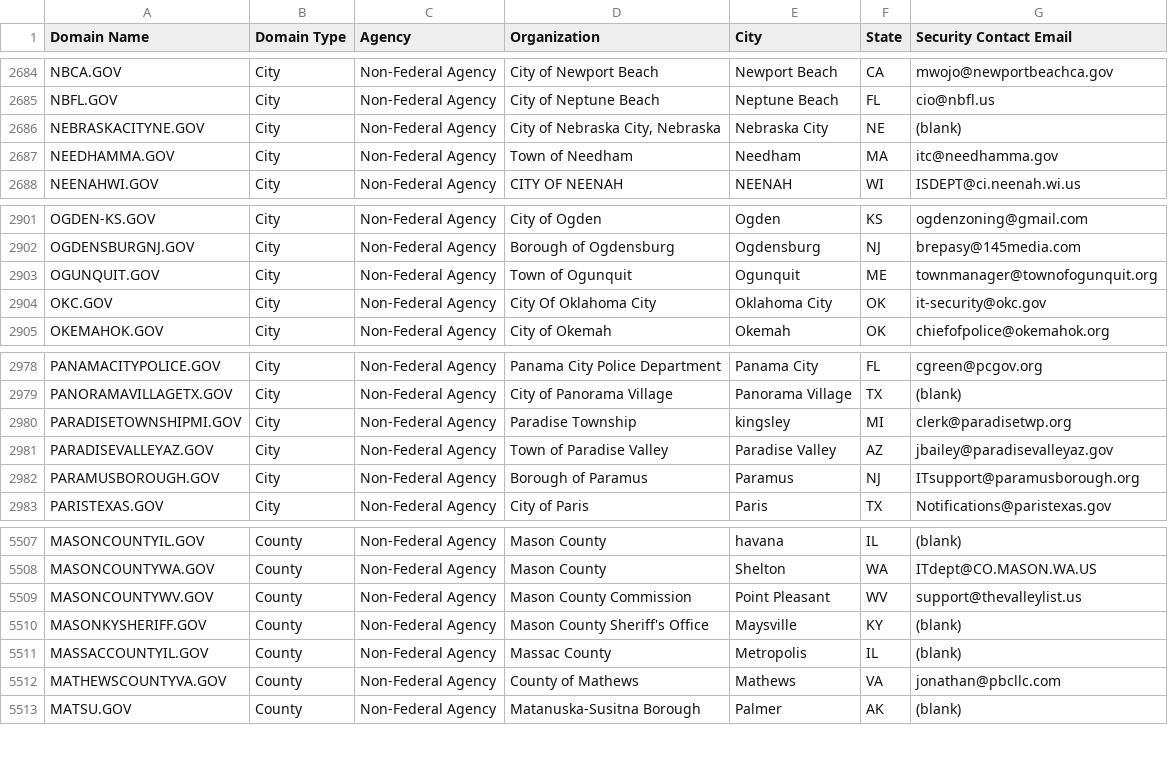
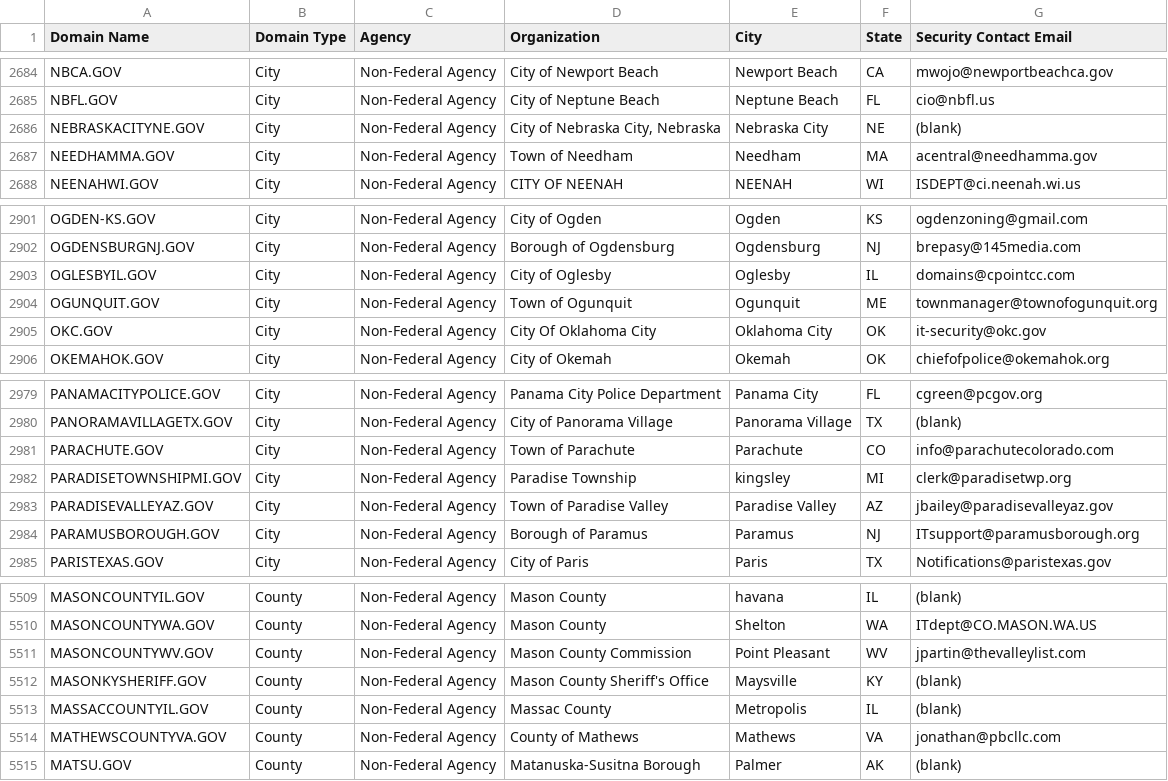
Before and after one commit to cisagov/dotgov-data, a CSV file: current-full.csv, drawn as a sheet; only a part is shown, gaps mark what is left out.

Commit message:
Flat: latest data (2023-07-22T06:09:50.470Z) {   "date": "2023-07-22T06:09:50.470Z",   "files": [     {       "name": "current-full.csv",       "deltaBytes": 188,       "source": "https://domains.dotgov.gov/dotgov-web/publicreports/current-full"     }   ] }

```diff
--- a/current-full.csv
+++ b/current-full.csv
@@ -2686,3 +2686,3 @@ NBFL.GOV,City,Non-Federal Agency,City of Neptune Beach,Neptune Beach,FL,cio@nbfl
 NEBRASKACITYNE.GOV,City,Non-Federal Agency,"City of Nebraska City, Nebraska",Nebraska City,NE,(blank)
-NEEDHAMMA.GOV,City,Non-Federal Agency,Town of Needham,Needham,MA,itc@needhamma.gov
+NEEDHAMMA.GOV,City,Non-Federal Agency,Town of Needham,Needham,MA,acentral@needhamma.gov
 NEENAHWI.GOV,City,Non-Federal Agency,CITY OF NEENAH,NEENAH,WI,ISDEPT@ci.neenah.wi.us
@@ -2902,2 +2902,3 @@ OGDEN-KS.GOV,City,Non-Federal Agency,City of Ogden,Ogden ,KS,ogdenzoning@gmail.c
 OGDENSBURGNJ.GOV,City,Non-Federal Agency,Borough of Ogdensburg,Ogdensburg,NJ,brepasy@145media.com
+OGLESBYIL.GOV,City,Non-Federal Agency,City of Oglesby,Oglesby,IL,domains@cpointcc.com
 OGUNQUIT.GOV,City,Non-Federal Agency,Town of Ogunquit,Ogunquit,ME,townmanager@townofogunquit.org
@@ -2979,2 +2980,3 @@ PANAMACITYPOLICE.GOV,City,Non-Federal Agency,Panama City Police Department,Panam
 PANORAMAVILLAGETX.GOV,City,Non-Federal Agency,City of Panorama Village,Panorama Village,TX,(blank)
+PARACHUTE.GOV,City,Non-Federal Agency,Town of Parachute,Parachute,CO,info@parachutecolorado.com
 PARADISETOWNSHIPMI.GOV,City,Non-Federal Agency,Paradise Township,kingsley,MI,clerk@paradisetwp.org
@@ -5508,3 +5510,3 @@ MASONCOUNTYIL.GOV,County,Non-Federal Agency,Mason County,havana,IL,(blank)
 MASONCOUNTYWA.GOV,County,Non-Federal Agency,Mason County,Shelton,WA,ITdept@CO.MASON.WA.US
-MASONCOUNTYWV.GOV,County,Non-Federal Agency,Mason County Commission,Point Pleasant,WV,support@thevalleylist.us
+MASONCOUNTYWV.GOV,County,Non-Federal Agency,Mason County Commission,Point Pleasant,WV,jpartin@thevalleylist.com
 MASONKYSHERIFF.GOV,County,Non-Federal Agency,Mason County Sheriff's Office,Maysville,KY,(blank)
```
